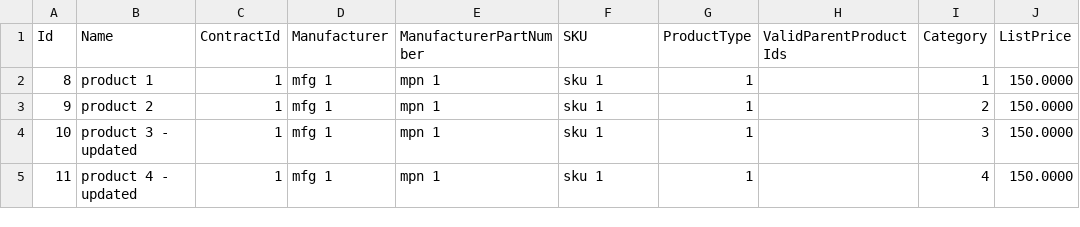
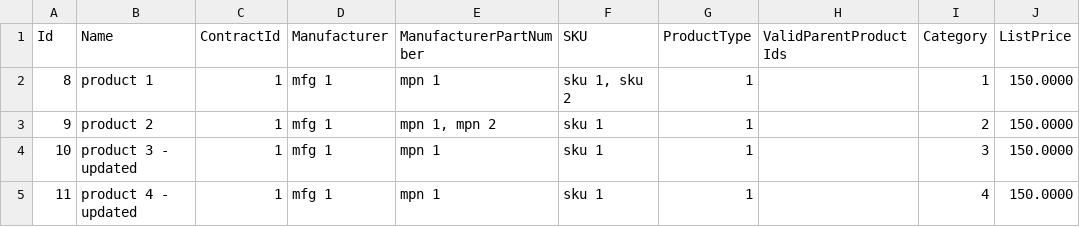
Before and after one commit to FEISystems/ca-adpq-prototype, a CSV file: ca_proto/ca_service/DbScripts/ProductImportTestData.csv, drawn as a sheet; only a part is shown; the diff names each change by its address in the sheet, - before the commit and + after, or states it on an @@ line.

Commit message:
Added back end support for columns in the new database schema

```diff
--- a/ca_proto/ca_service/DbScripts/ProductImportTestData.csv
+++ b/ca_proto/ca_service/DbScripts/ProductImportTestData.csv
-F2 (SKU): sku 1
+F2 (SKU): sku 1, sku 2
-E3 (ManufacturerPartNumber): mpn 1
+E3 (ManufacturerPartNumber): mpn 1, mpn 2
```
Also changed, not shown: 8 other files.
